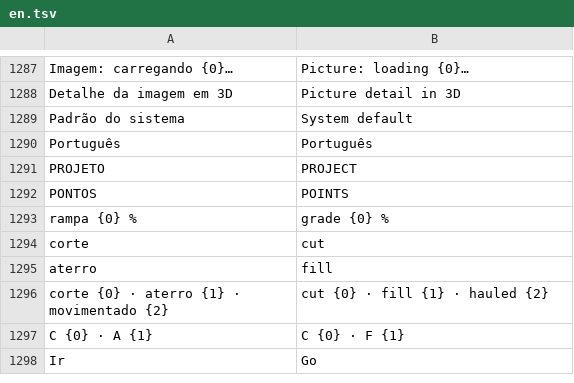
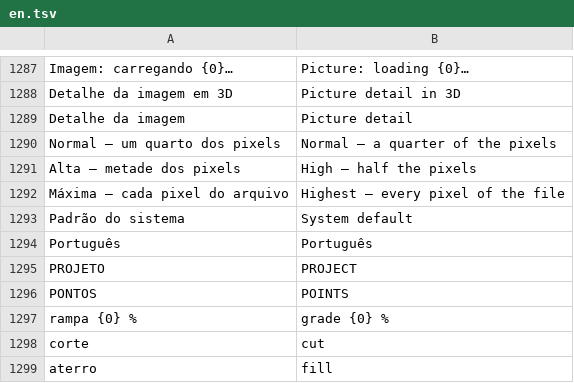
Before and after one commit to psstz-lima/app-dwg, a TSV file: core/src/main/resources/com/appdwg/core/i18n/en.tsv, drawn as a sheet; only a part is shown, gaps mark what is left out; the shorter side is filled out with more unchanged rows; the diff names each change by its address in the sheet, - before the commit and + after, or states it on an @@ line.

```diff
--- a/core/src/main/resources/com/appdwg/core/i18n/en.tsv
+++ b/core/src/main/resources/com/appdwg/core/i18n/en.tsv
+row 1289: Detalhe da imagem | Picture detail
+row 1290: Normal — um quarto dos pixels | Normal — a quarter of the pixels
+row 1291: Alta — metade dos pixels | High — half the pixels
+row 1292: Máxima — cada pixel do arquivo | Highest — every pixel of the file
```
Also changed, not shown: 12 other files.
